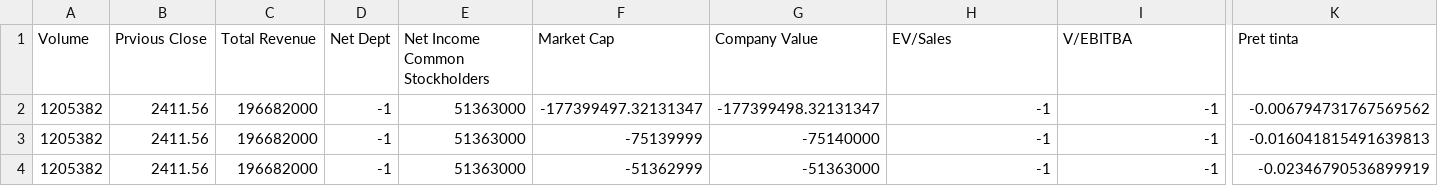
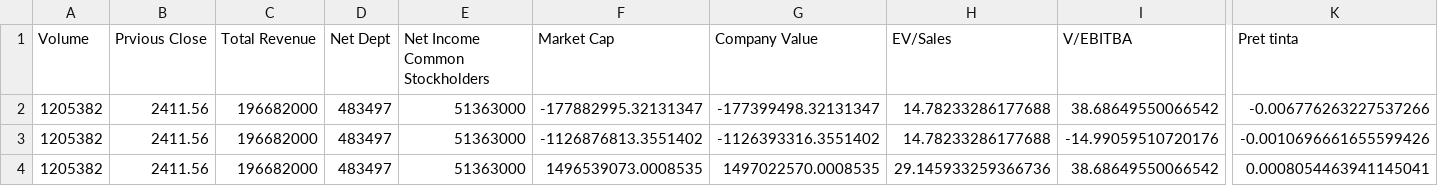
Before and after one commit to SoucupB/TradingAPP, a CSV file: temp/targetCompany.csv, drawn as a sheet; only a part is shown, gaps mark what is left out; the diff names each change by its address in the sheet, - before the commit and + after, or states it on an @@ line.

```diff
--- a/temp/targetCompany.csv
+++ b/temp/targetCompany.csv
-D2:D4 (Net Dept): -1
+D2:D4 (Net Dept): 483497
-F2 (Market Cap): -177399497.32131347
+F2 (Market Cap): -177882995.32131347
-H2:H3 (EV/Sales): -1
+H2:H3 (EV/Sales): 14.78233286177688
-I2 (V/EBITBA): -1
+I2 (V/EBITBA): 38.68649550066542
-K2 (Pret tinta): -0.006794731767569562
+K2 (Pret tinta): -0.006776263227537266
-F3 (Market Cap): -75139999
+F3 (Market Cap): -1126876813.3551402
-G3 (Company Value): -75140000
+G3 (Company Value): -1126393316.3551402
-I3 (V/EBITBA): -1
+I3 (V/EBITBA): -14.99059510720176
-K3 (Pret tinta): -0.016041815491639813
+K3 (Pret tinta): -0.0010696661655599426
-F4 (Market Cap): -51362999
+F4 (Market Cap): 1496539073.0008535
-G4 (Company Value): -51363000
+G4 (Company Value): 1497022570.0008535
-H4 (EV/Sales): -1
+H4 (EV/Sales): 29.145933259366736
-I4 (V/EBITBA): -1
+I4 (V/EBITBA): 38.68649550066542
-K4 (Pret tinta): -0.02346790536899919
+K4 (Pret tinta): 0.0008054463941145041
```
Also changed, not shown: temp/cmps.csv, temp/investing.csv, 7 other files.
